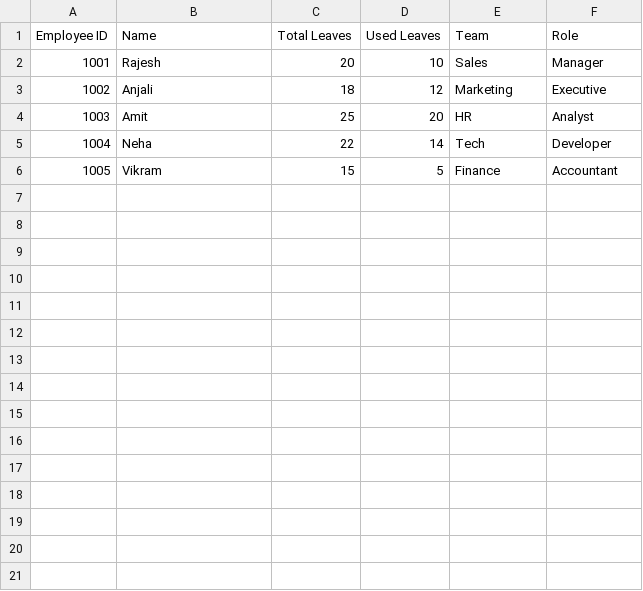
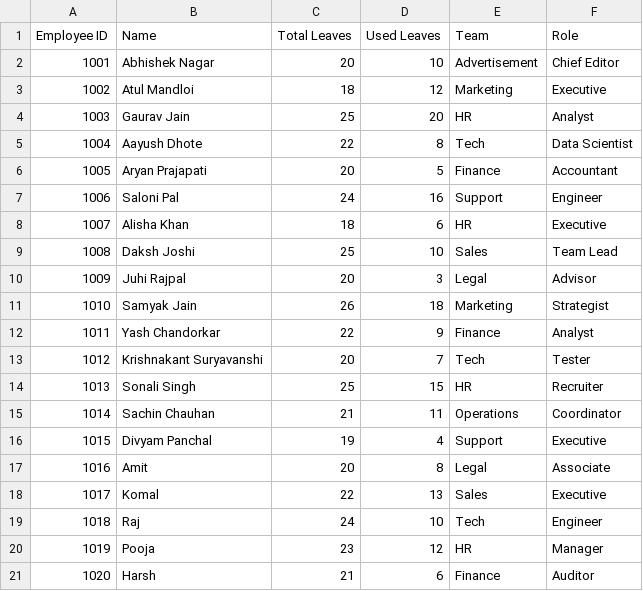
Before and after one commit to aayushdhote/Ai-HR-bot, a CSV file: employee_data.csv, drawn as a sheet.

Commit message:
Update employee_data.csv

```diff
--- a/employee_data.csv
+++ b/employee_data.csv
@@ -1,6 +1,21 @@
 Employee ID,Name,Total Leaves,Used Leaves,Team,Role
-1001,Rajesh,20,10,Sales,Manager
-1002,Anjali,18,12,Marketing,Executive
-1003,Amit,25,20,HR,Analyst
-1004,Neha,22,14,Tech,Developer
-1005,Vikram,15,5,Finance,Accountant
+1001,Abhishek Nagar,20,10,Advertisement,Chief Editor
+1002,Atul Mandloi,18,12,Marketing,Executive
+1003,Gaurav Jain,25,20,HR,Analyst
+1004,Aayush Dhote,22,8,Tech,Data Scientist
+1005,Aryan Prajapati,20,5,Finance,Accountant
+1006,Saloni Pal,24,16,Support,Engineer
+1007,Alisha Khan,18,6,HR,Executive
+1008,Daksh Joshi,25,10,Sales,Team Lead
+1009,Juhi Rajpal,20,3,Legal,Advisor
+1010,Samyak Jain,26,18,Marketing,Strategist
+1011,Yash Chandorkar,22,9,Finance,Analyst
+1012,Krishnakant Suryavanshi,20,7,Tech,Tester
+1013,Sonali Singh,25,15,HR,Recruiter
+1014,Sachin Chauhan,21,11,Operations,Coordinator
+1015,Divyam Panchal,19,4,Support,Executive
+1016,Amit,20,8,Legal,Associate
+1017,Komal,22,13,Sales,Executive
+1018,Raj,24,10,Tech,Engineer
+1019,Pooja,23,12,HR,Manager
+1020,Harsh,21,6,Finance,Auditor
```
